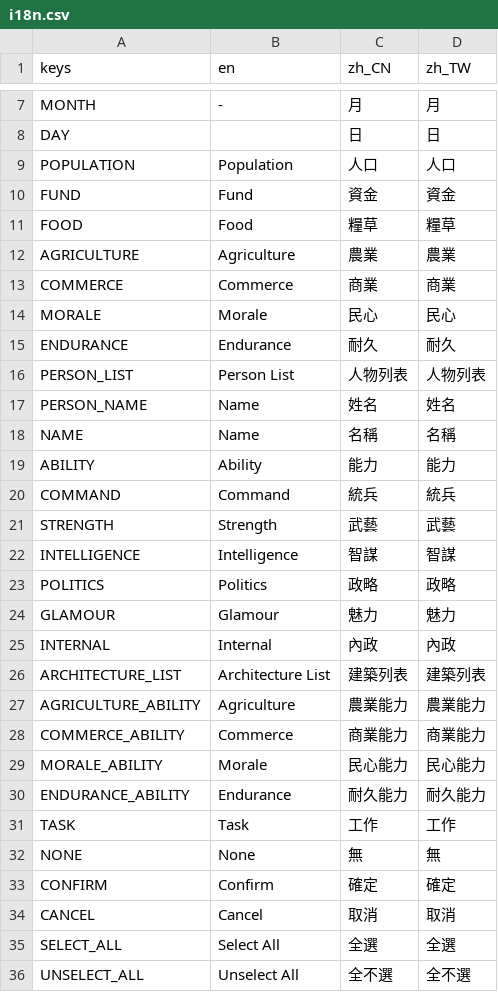
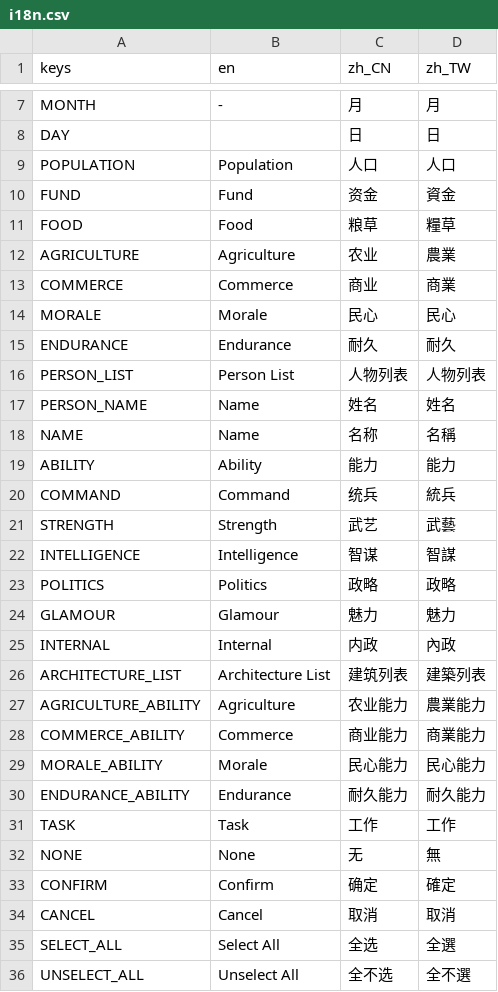
Before and after one commit to luiges90/ZHSAN3, a CSV file: i18n/i18n.csv, drawn as a sheet; only a part is shown, gaps mark what is left out; the diff covers the shown part only.

```diff
--- a/i18n/i18n.csv
+++ b/i18n/i18n.csv
@@ -9,6 +9,6 @@ DAY,,日,日
 POPULATION,Population,人口,人口
-FUND,Fund,資金,資金
-FOOD,Food,糧草,糧草
-AGRICULTURE,Agriculture,農業,農業
-COMMERCE,Commerce,商業,商業
+FUND,Fund,资金,資金
+FOOD,Food,粮草,糧草
+AGRICULTURE,Agriculture,农业,農業
+COMMERCE,Commerce,商业,商業
 MORALE,Morale,民心,民心
@@ -17,13 +17,13 @@ PERSON_LIST,Person List,人物列表,人物列表
 PERSON_NAME,Name,姓名,姓名
-NAME,Name,名稱,名稱
+NAME,Name,名称,名稱
 ABILITY,Ability,能力,能力
-COMMAND,Command,統兵,統兵
-STRENGTH,Strength,武藝,武藝
-INTELLIGENCE,Intelligence,智謀,智謀
+COMMAND,Command,统兵,統兵
+STRENGTH,Strength,武艺,武藝
+INTELLIGENCE,Intelligence,智谋,智謀
 POLITICS,Politics,政略,政略
 GLAMOUR,Glamour,魅力,魅力
-INTERNAL,Internal,內政,內政
-ARCHITECTURE_LIST,Architecture List,建築列表,建築列表
-AGRICULTURE_ABILITY,Agriculture,農業能力,農業能力
-COMMERCE_ABILITY,Commerce,商業能力,商業能力
+INTERNAL,Internal,内政,內政
+ARCHITECTURE_LIST,Architecture List,建筑列表,建築列表
+AGRICULTURE_ABILITY,Agriculture,农业能力,農業能力
+COMMERCE_ABILITY,Commerce,商业能力,商業能力
 MORALE_ABILITY,Morale,民心能力,民心能力
@@ -31,6 +31,6 @@ ENDURANCE_ABILITY,Endurance,耐久能力,耐久能力
 TASK,Task,工作,工作
-NONE,None,無,無
-CONFIRM,Confirm,確定,確定
+NONE,None,无,無
+CONFIRM,Confirm,确定,確定
 CANCEL,Cancel,取消,取消
-SELECT_ALL,Select All,全選,全選
-UNSELECT_ALL,Unselect All,全不選,全不選
+SELECT_ALL,Select All,全选,全選
+UNSELECT_ALL,Unselect All,全不选,全不選
```
Also changed, not shown: 1 added row and 56 edited cells elsewhere in this file, 3 other files.
